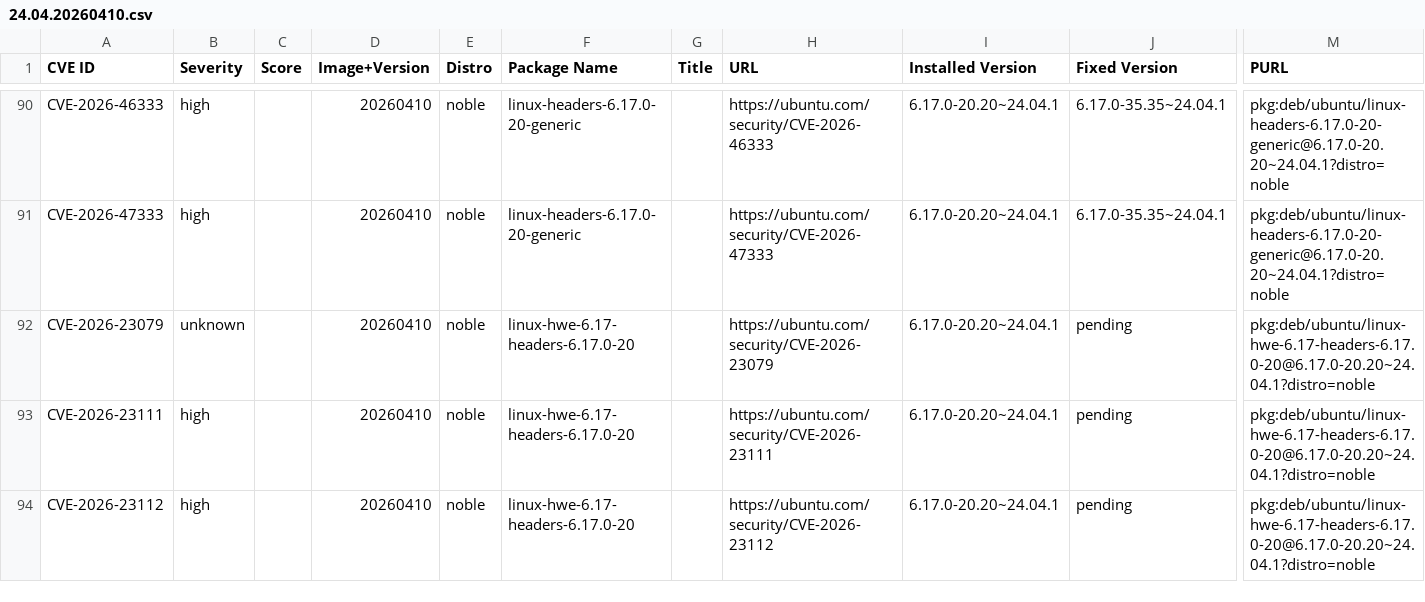
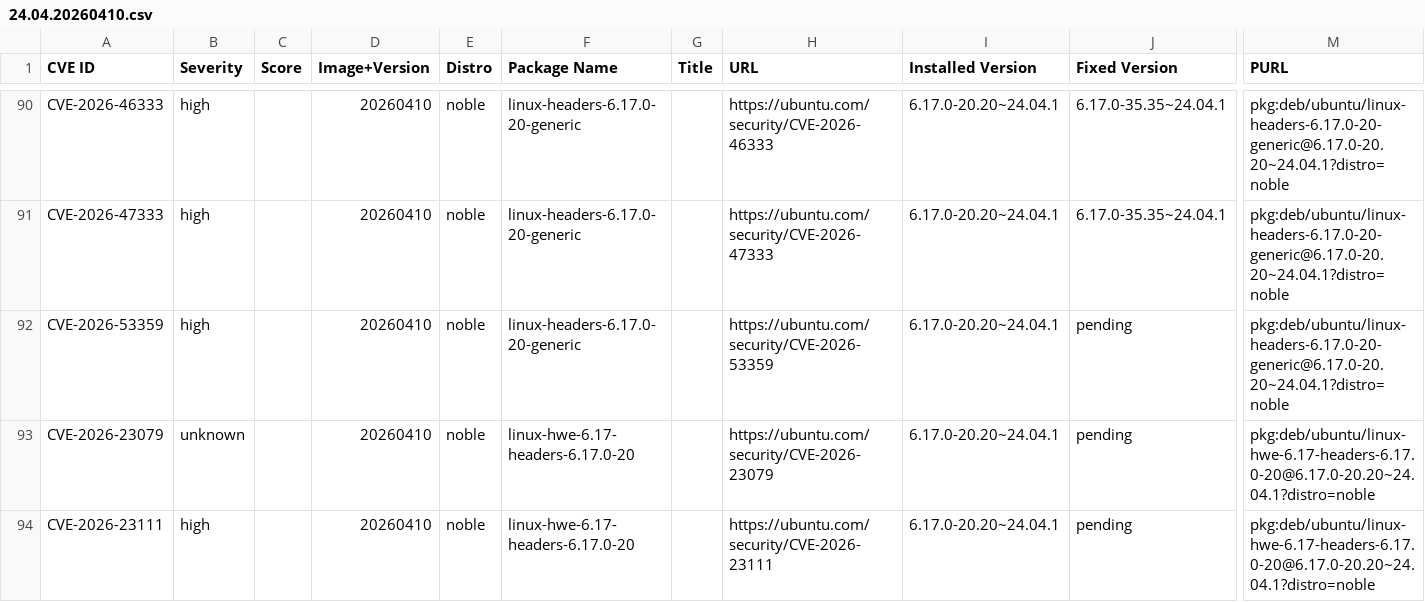
Before and after one commit to canonical/vcf-ubuntu-vulnerabilities, a CSV file: ubuntu-24-04-lts-noble-2/24.04.20260410.csv, drawn as a sheet; only a part is shown, gaps mark what is left out; the shorter side is filled out with more unchanged rows; rows hold the shown columns only; the diff covers the shown part only; the diff names each change by its address in the sheet, - before the commit and + after, or states it on an @@ line.

```diff
--- a/ubuntu-24-04-lts-noble-2/24.04.20260410.csv
+++ b/ubuntu-24-04-lts-noble-2/24.04.20260410.csv
+row 92: CVE-2026-53359 | high |  | 20260410 | noble | linux-headers-6.17.0-20-generic |  | https://ubuntu.com/security/CVE-2026-53359 | 6.17.0-20.20~24.04.1 | pending | pkg:deb/ubuntu/linux-headers-6.17.0-20-generic@6.17.0-20.20~24.04.1?distro=noble
```
Also changed, not shown: 6 added rows elsewhere in this file, ubuntu-24-04-lts-noble-2/24.04.20260519.csv, ubuntu-24-04-lts-noble-2/24.04.20260615.csv, 1 other file.
